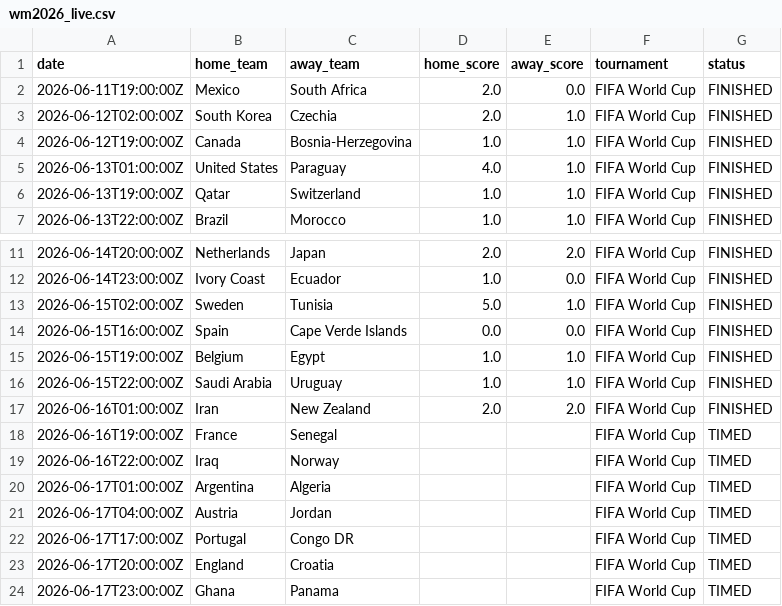
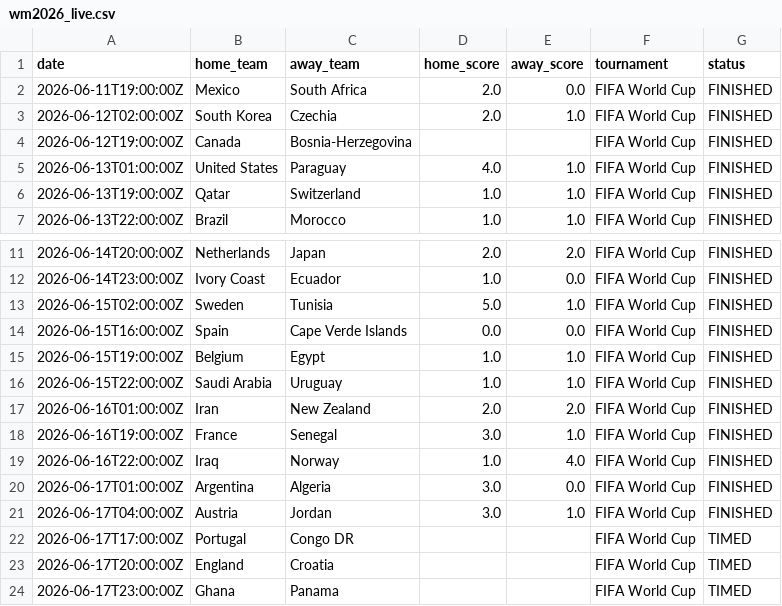
Before and after one commit to sauterjoshua/GoalPredictionEngine, a CSV file: data/raw/wm2026_live.csv, drawn as a sheet; only a part is shown, gaps mark what is left out.

```diff
--- a/data/raw/wm2026_live.csv
+++ b/data/raw/wm2026_live.csv
@@ -3,3 +3,3 @@ date,home_team,away_team,home_score,away_score,tournament,status
 2026-06-12T02:00:00Z,South Korea,Czechia,2.0,1.0,FIFA World Cup,FINISHED
-2026-06-12T19:00:00Z,Canada,Bosnia-Herzegovina,1.0,1.0,FIFA World Cup,FINISHED
+2026-06-12T19:00:00Z,Canada,Bosnia-Herzegovina,,,FIFA World Cup,FINISHED
 2026-06-13T01:00:00Z,United States,Paraguay,4.0,1.0,FIFA World Cup,FINISHED
@@ -17,6 +17,6 @@ date,home_team,away_team,home_score,away_score,tournament,status
 2026-06-16T01:00:00Z,Iran,New Zealand,2.0,2.0,FIFA World Cup,FINISHED
-2026-06-16T19:00:00Z,France,Senegal,,,FIFA World Cup,TIMED
-2026-06-16T22:00:00Z,Iraq,Norway,,,FIFA World Cup,TIMED
-2026-06-17T01:00:00Z,Argentina,Algeria,,,FIFA World Cup,TIMED
-2026-06-17T04:00:00Z,Austria,Jordan,,,FIFA World Cup,TIMED
+2026-06-16T19:00:00Z,France,Senegal,3.0,1.0,FIFA World Cup,FINISHED
+2026-06-16T22:00:00Z,Iraq,Norway,1.0,4.0,FIFA World Cup,FINISHED
+2026-06-17T01:00:00Z,Argentina,Algeria,3.0,0.0,FIFA World Cup,FINISHED
+2026-06-17T04:00:00Z,Austria,Jordan,3.0,1.0,FIFA World Cup,FINISHED
 2026-06-17T17:00:00Z,Portugal,Congo DR,,,FIFA World Cup,TIMED
```
Also changed, not shown: data/processed/prediction_history.csv, data/processed/predictions.csv.
